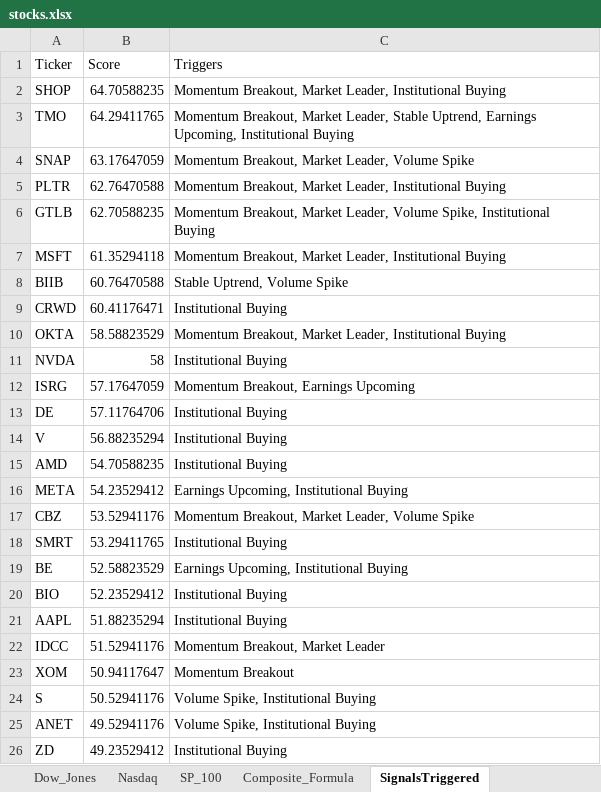
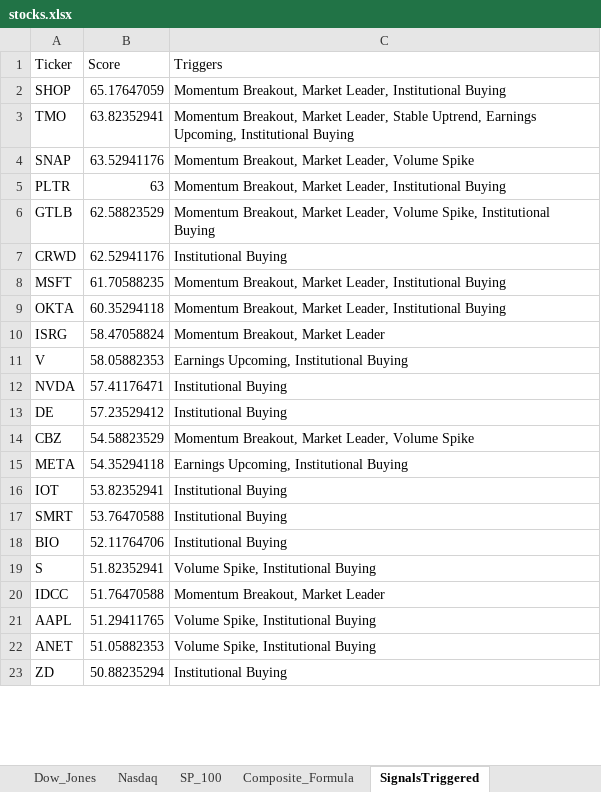
Before and after one commit to srijaipur/stocks-analytics-engine, an Excel workbook: stocks.xlsx, sheet SignalsTriggered, drawn as a sheet; only a part is shown; values as stored, in another font and other column widths than the file's, no borders; removed rows and columns are numbered as before the commit, all else as after; the diff covers the shown part only; the diff names each change by its address in the sheet, - before the commit and + after, or states it on an @@ line.

```diff
--- a/stocks.xlsx (sheet SignalsTriggered)
+++ b/stocks.xlsx (sheet SignalsTriggered)
-B2 (Score): 64.70588235
+B2 (Score): 65.17647059
-B3 (Score): 64.29411765
+B3 (Score): 63.82352941
-B4 (Score): 63.17647059
+B4 (Score): 63.52941176
-B5 (Score): 62.76470588
+B5 (Score): 63
-B6 (Score): 62.70588235
+B6 (Score): 62.58823529
-row 7: MSFT | 61.35294118 | Momentum Breakout, Market Leader, Institutional Buying
-row 8: BIIB | 60.76470588 | Stable Uptrend, Volume Spike
-B7 (Score): 60.41176471
+B7 (Score): 62.52941176
+row 8: MSFT | 61.70588235 | Momentum Breakout, Market Leader, Institutional Buying
-B9 (Score): 58.58823529
+B9 (Score): 60.35294118
+row 10: ISRG | 58.47058824 | Momentum Breakout, Market Leader
+row 11: V | 58.05882353 | Earnings Upcoming, Institutional Buying
-B12 (Score): 58
+B12 (Score): 57.41176471
-row 12: ISRG | 57.17647059 | Momentum Breakout, Earnings Upcoming
-B13 (Score): 57.11764706
+B13 (Score): 57.23529412
-row 14: V | 56.88235294 | Institutional Buying
-row 15: AMD | 54.70588235 | Institutional Buying
-row 16: META | 54.23529412 | Earnings Upcoming, Institutional Buying
-B14 (Score): 53.52941176
+B14 (Score): 54.58823529
+row 15: META | 54.35294118 | Earnings Upcoming, Institutional Buying
+row 16: IOT | 53.82352941 | Institutional Buying
-B17 (Score): 53.29411765
+B17 (Score): 53.76470588
-row 19: BE | 52.58823529 | Earnings Upcoming, Institutional Buying
-B18 (Score): 52.23529412
+B18 (Score): 52.11764706
-row 21: AAPL | 51.88235294 | Institutional Buying
-row 22: IDCC | 51.52941176 | Momentum Breakout, Market Leader
-row 23: XOM | 50.94117647 | Momentum Breakout
-B19 (Score): 50.52941176
+B19 (Score): 51.82352941
+row 20: IDCC | 51.76470588 | Momentum Breakout, Market Leader
+row 21: AAPL | 51.29411765 | Volume Spike, Institutional Buying
-B22 (Score): 49.52941176
+B22 (Score): 51.05882353
-B23 (Score): 49.23529412
+B23 (Score): 50.88235294
```
Also changed, not shown: 18 added rows, 15 removed rows and 11 edited cells elsewhere in this sheet, sheet ScoresCurrent, sheet ScoresPreviousDay, 4 other files.
